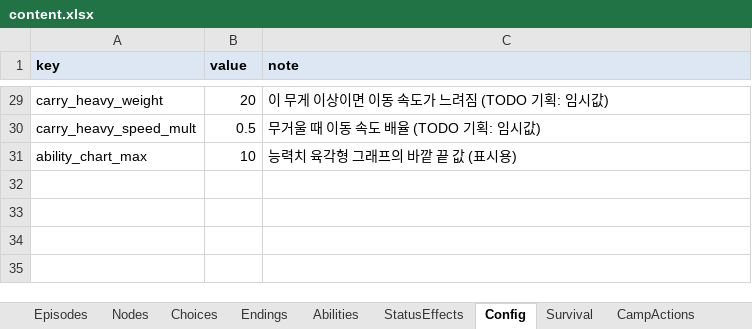
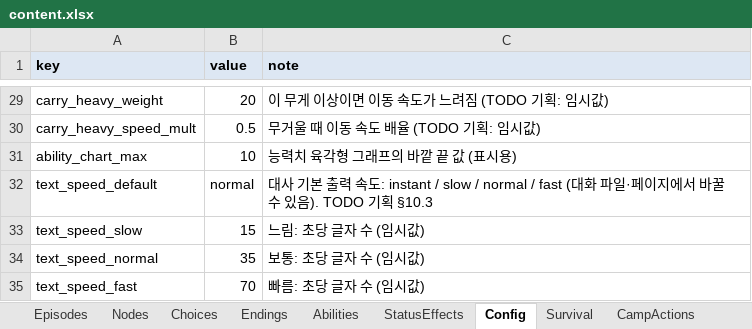
Before and after one commit to HomilBBANG/rt_Tevah, an Excel workbook: tools/sheets/content.xlsx, sheet Config, drawn as a sheet; only a part is shown, gaps mark what is left out; values as stored, in another font and other column widths than the file's, no borders; the diff names each change by its address in the sheet, - before the commit and + after, or states it on an @@ line.

```diff
--- a/tools/sheets/content.xlsx (sheet Config)
+++ b/tools/sheets/content.xlsx (sheet Config)
+row 32: text_speed_default | normal | 대사 기본 출력 속도: instant / slow / normal / fast (대화 파일·페이지에서 바꿀 수 있음). TODO 기획 §10.3
+row 33: text_speed_slow | 15 | 느림: 초당 글자 수 (임시값)
+row 34: text_speed_normal | 35 | 보통: 초당 글자 수 (임시값)
+row 35: text_speed_fast | 70 | 빠름: 초당 글자 수 (임시값)
```
Also changed, not shown: 21 other files.
